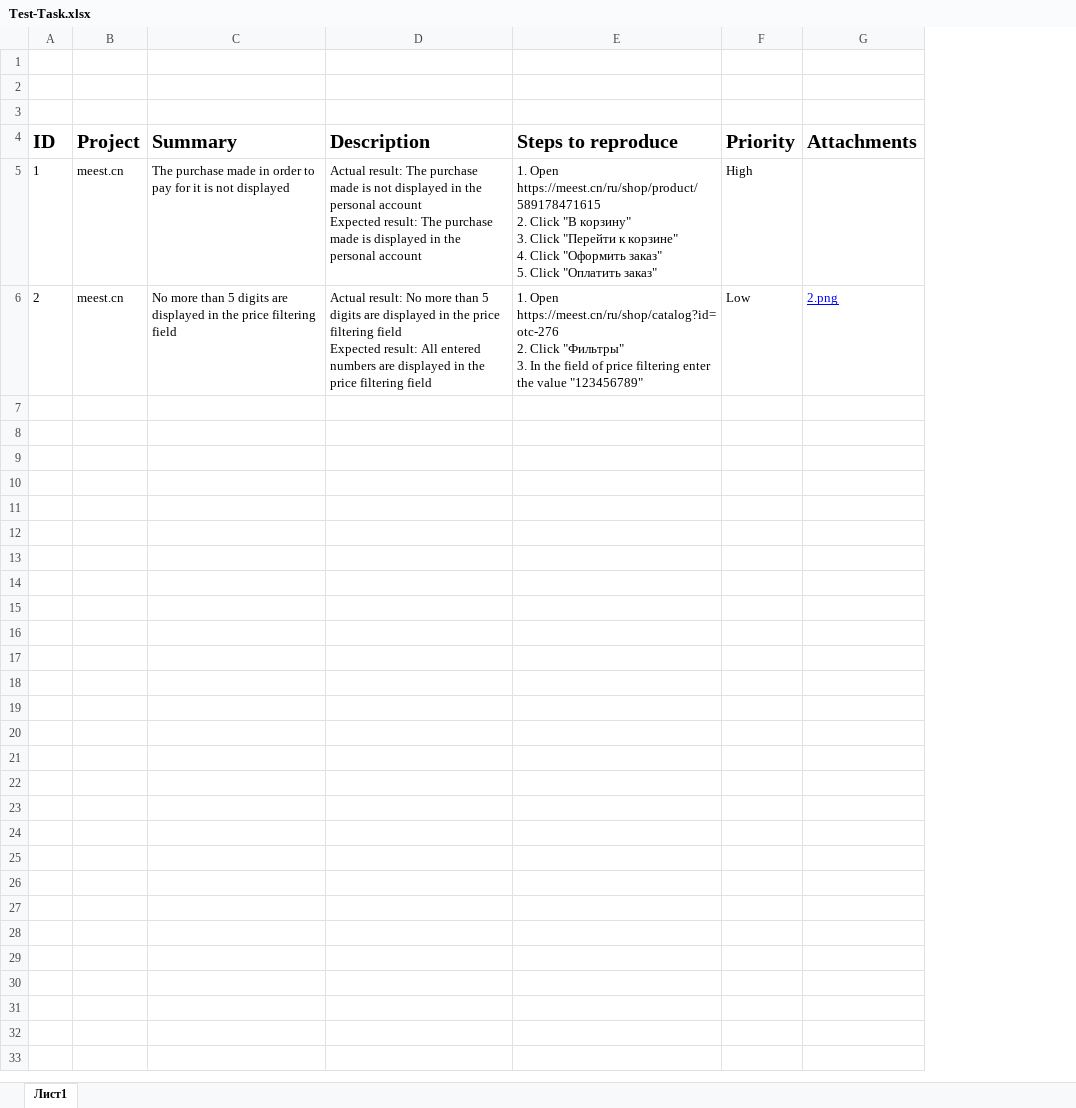
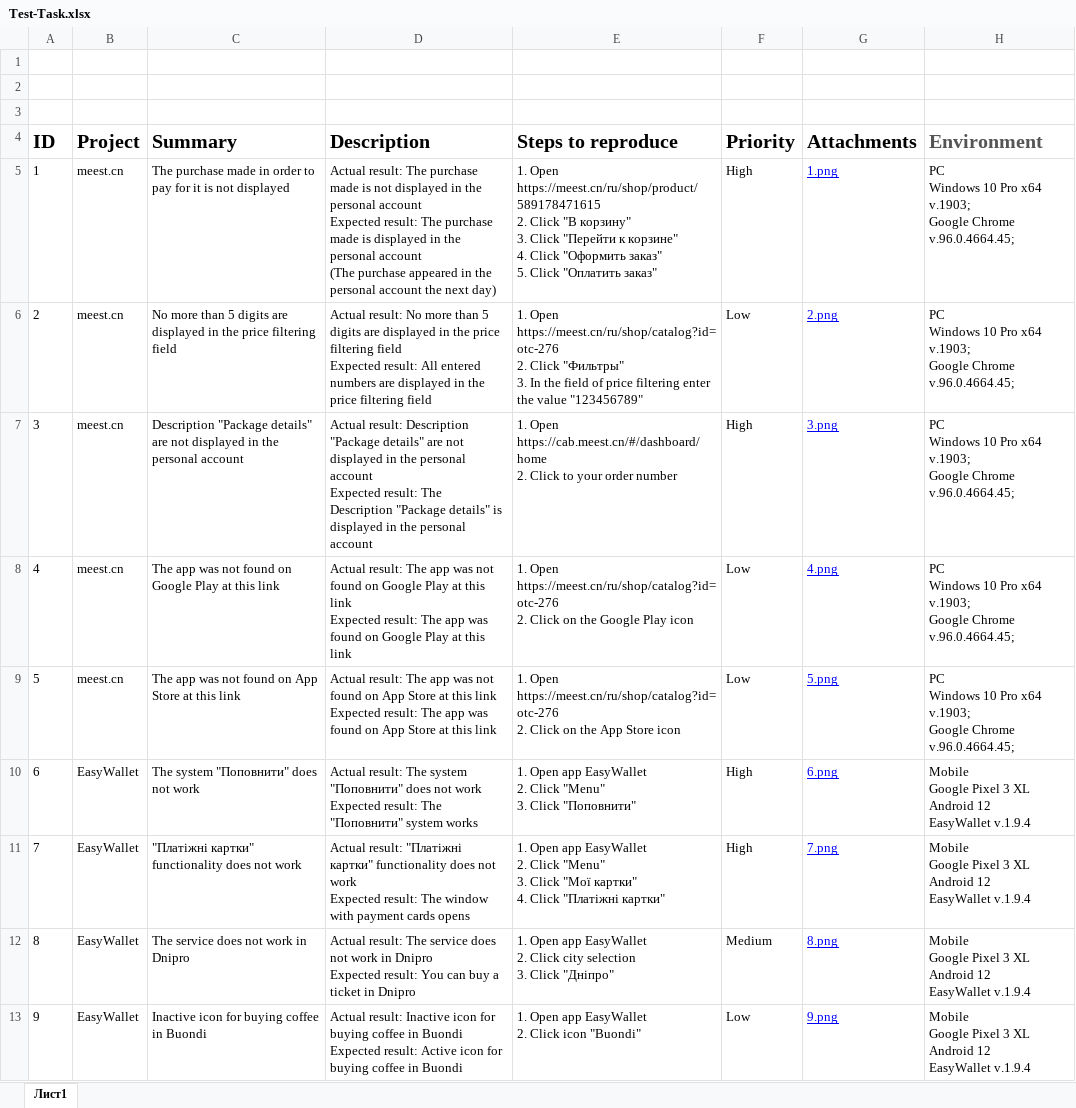
Before and after one commit to Gdimon97/Incora-Task, an Excel workbook: Test-Task.xlsx, sheet Лист1, drawn as a sheet; values as stored, in another font and other column widths than the file's, no borders; ↵ is a line break in a cell; the diff names each change by its address in the sheet, - before the commit and + after, or states it on an @@ line.

Commit message:
Task

```diff
--- a/Test-Task.xlsx (sheet Лист1)
+++ b/Test-Task.xlsx (sheet Лист1)
+column H (Environment), rows 5-6: PC ↵ Windows 10 Pro x64 v.1903; ↵ Google Chrome v.96.0.4664.45; | PC ↵ Windows 10 Pro x64 v.1903; ↵ Google Chrome v.96.0.4664.45;
-D5 (Description): …personal account
+D5 (Description): …personal account ↵ (The purchase appeared in the personal account the next day)
-G5 (Attachments): (empty)
+G5 (Attachments): 1.png
+row 7: 3 | meest.cn | Description "Package details" are not displayed in the personal account | Actual result: Description "Package details" are not displayed in the personal account ↵ Expected result: The Description "Package details" is displayed in the personal account | 1. Open https://cab.meest.cn/#/dashboard/home ↵ 2. Click to your order number | High | 3.png | PC ↵ Windows 10 Pro x64 v.1903; ↵ Google Chrome v.96.0.4664.45;
+row 8: 4 | meest.cn | The app was not found on Google Play at this link | Actual result: The app was not found on Google Play at this link ↵ Expected result: The app was found on Google Play at this link | 1. Open https://meest.cn/ru/shop/catalog?id=otc-276 ↵ 2. Click on the Google Play icon | Low | 4.png | PC ↵ Windows 10 Pro x64 v.1903; ↵ Google Chrome v.96.0.4664.45;
+row 9: 5 | meest.cn | The app was not found on App Store at this link | Actual result: The app was not found on App Store at this link ↵ Expected result: The app was found on App Store at this link | 1. Open https://meest.cn/ru/shop/catalog?id=otc-276 ↵ 2. Click on the App Store icon | Low | 5.png | PC ↵ Windows 10 Pro x64 v.1903; ↵ Google Chrome v.96.0.4664.45;
+row 10: 6 | EasyWallet | The system "Поповнити" does not work | Actual result: The system "Поповнити" does not work ↵ Expected result: The "Поповнити" system works | 1. Open app EasyWallet ↵ 2. Click "Menu" ↵ 3. Click "Поповнити" | High | 6.png | Mobile ↵ Google Pixel 3 XL ↵ Android 12 ↵ EasyWallet v.1.9.4
+row 11: 7 | EasyWallet | "Платіжні картки" functionality does not work | Actual result: "Платіжні картки" functionality does not work ↵ Expected result: The window with payment cards opens | 1. Open app EasyWallet ↵ 2. Click "Menu" ↵ 3. Click "Мої картки" ↵ 4. Click "Платіжні картки" | High | 7.png | Mobile ↵ Google Pixel 3 XL ↵ Android 12 ↵ EasyWallet v.1.9.4
+row 12: 8 | EasyWallet | The service does not work in Dnipro | Actual result: The service does not work in Dnipro ↵ Expected result: You can buy a ticket in Dnipro | 1. Open app EasyWallet ↵ 2. Click city selection ↵ 3. Click "Дніпро" | Medium | 8.png | Mobile ↵ Google Pixel 3 XL ↵ Android 12 ↵ EasyWallet v.1.9.4
+row 13: 9 | EasyWallet | Inactive icon for buying coffee in Buondi | Actual result: Inactive icon for buying coffee in Buondi ↵ Expected result: Active icon for buying coffee in Buondi | 1. Open app EasyWallet ↵ 2. Click icon "Buondi" | Low | 9.png | Mobile ↵ Google Pixel 3 XL ↵ Android 12 ↵ EasyWallet v.1.9.4
```
Also changed, not shown: 8 other files.
